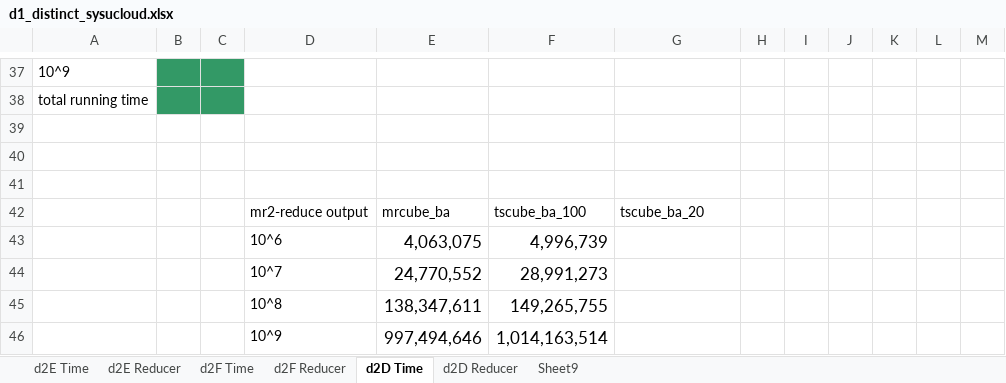
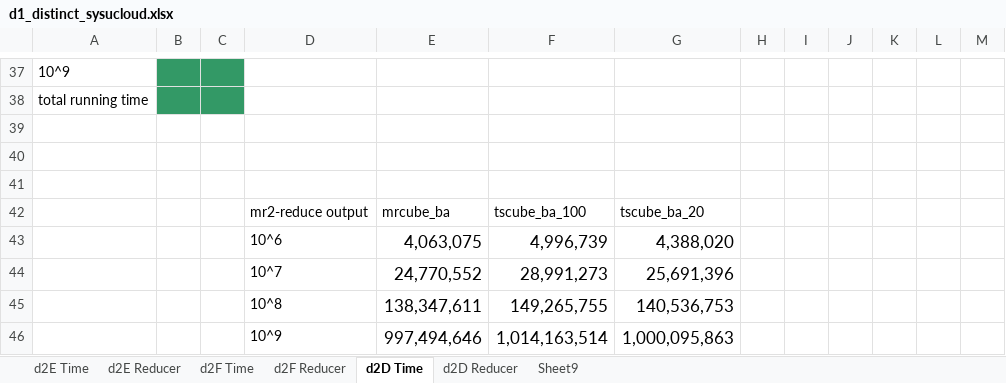
Before and after one commit to abcdmyz/MT, an Excel workbook: exp_result/d1_distinct_sysucloud.xlsx, sheet d2D Time, drawn as a sheet; only a part is shown, gaps mark what is left out; values as stored, in another font and other column widths than the file's, no borders; the diff names each change by its address in the sheet, - before the commit and + after, or states it on an @@ line.

```diff
--- a/exp_result/d1_distinct_sysucloud.xlsx (sheet d2D Time)
+++ b/exp_result/d1_distinct_sysucloud.xlsx (sheet d2D Time)
-G43: (empty)
+G43: 4,388,020
-G44: (empty)
+G44: 25,691,396
-G45: (empty)
+G45: 140,536,753
-G46: (empty)
+G46: 1,000,095,863
```
Also changed, not shown: exp_result/figure.xlsx, 7 other files.
